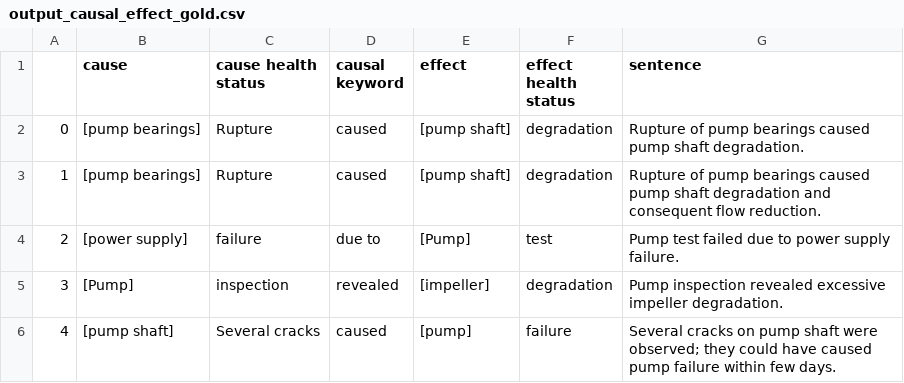
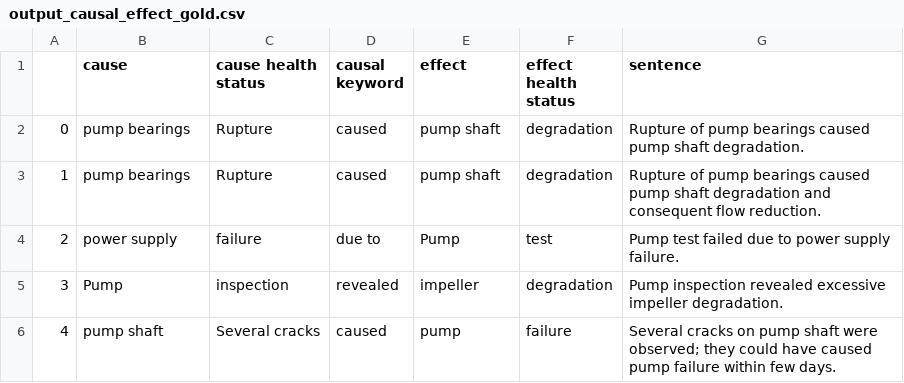
Before and after one commit to idaholab/SR2ML, a CSV file: src/nlp/data/output_causal_effect_gold.csv, drawn as a sheet.

Commit message:
clean up, enable conjuncts in causal identification

```diff
--- a/src/nlp/data/output_causal_effect_gold.csv
+++ b/src/nlp/data/output_causal_effect_gold.csv
@@ -1,11 +1,11 @@
 ,cause,cause health status,causal keyword,effect,effect health status,sentence
-0,[pump bearings],Rupture,caused,[pump shaft],degradation,"Rupture of pump bearings caused pump shaft degradation.
-"
-1,[pump bearings],Rupture,caused,[pump shaft],degradation,"Rupture of pump bearings caused pump shaft degradation and consequent flow reduction.
-"
-2,[power supply],failure,due to,[Pump],test,"Pump test failed due to power supply failure.
-"
-3,[Pump],inspection,revealed,[impeller],degradation,"Pump inspection revealed excessive impeller degradation.
-"
-4,[pump shaft],Several cracks,caused,[pump],failure,"Several cracks on pump shaft were observed; they could have caused pump failure within few days.
-"
+0,pump bearings,Rupture,caused,pump shaft,degradation,"Rupture of pump bearings caused pump shaft degradation.
+"
+1,pump bearings,Rupture,caused,pump shaft,degradation,"Rupture of pump bearings caused pump shaft degradation and consequent flow reduction.
+"
+2,power supply,failure,due to,Pump,test,"Pump test failed due to power supply failure.
+"
+3,Pump,inspection,revealed,impeller,degradation,"Pump inspection revealed excessive impeller degradation.
+"
+4,pump shaft,Several cracks,caused,pump,failure,"Several cracks on pump shaft were observed; they could have caused pump failure within few days.
+"
```
Also changed, not shown: 2 other files.
